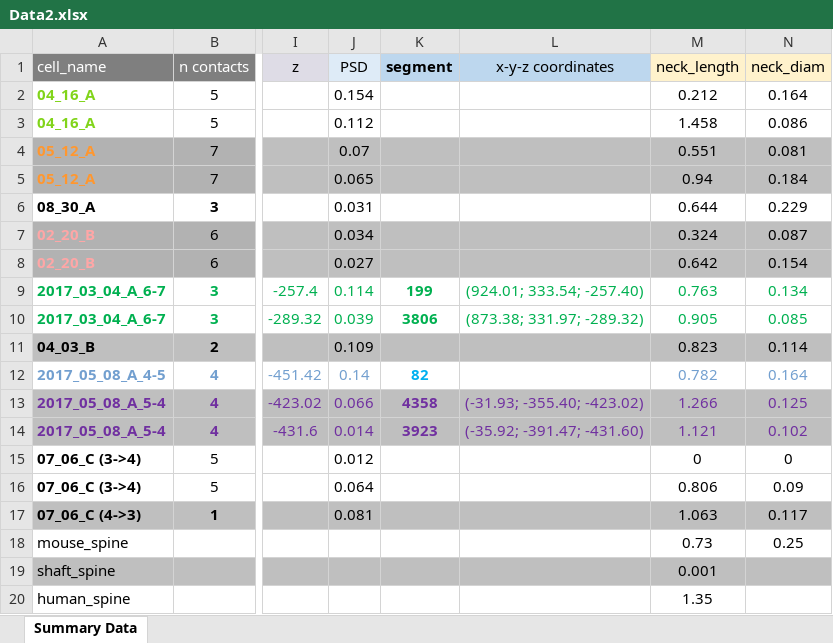
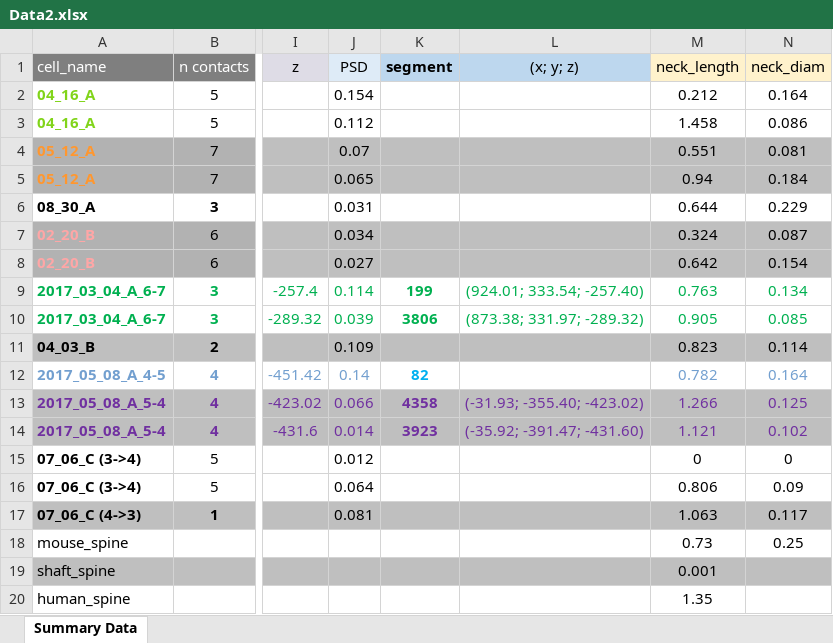
Before and after one commit to moriafrid/analysis_groger_cells, an Excel workbook: cells_initial_information/Data2.xlsx, sheet Summary Data, drawn as a sheet; only a part is shown, gaps mark what is left out; values as stored, in another font and other column widths than the file's, no borders; the diff names each change by its address in the sheet, - before the commit and + after, or states it on an @@ line.

Commit message:
not importatnt changes

```diff
--- a/cells_initial_information/Data2.xlsx (sheet Summary Data)
+++ b/cells_initial_information/Data2.xlsx (sheet Summary Data)
-L1: x-y-z coordinates
+L1: (x; y; z)
```
